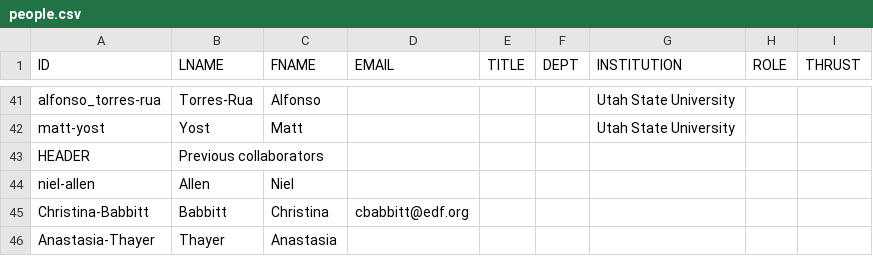
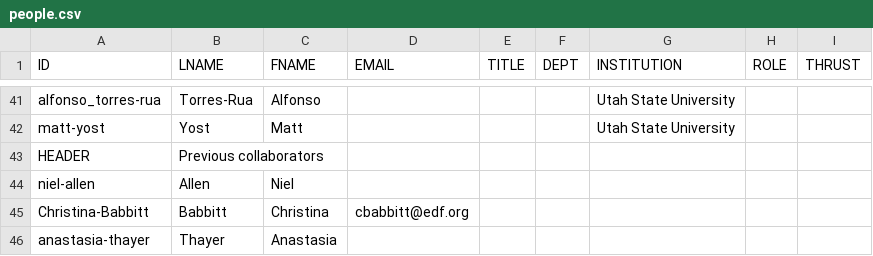
Before and after one commit to citris-ucmerced/SecureWaterFuture, a CSV file: people.csv, drawn as a sheet; only a part is shown, gaps mark what is left out.

Commit message:
redid the slideshow on homepage; added anastasia's picture to people; fixed css bugs; adjusted twitter

```diff
--- a/people.csv
+++ b/people.csv
@@ -45,2 +45,2 @@ niel-allen,Allen,Niel,,,,,,
 Christina-Babbitt,Babbitt,Christina,cbabbitt@edf.org,,,,,
-Anastasia-Thayer,Thayer,Anastasia,,,,,,
+anastasia-thayer,Thayer,Anastasia,,,,,,
```
Also changed, not shown: 4 other files.
